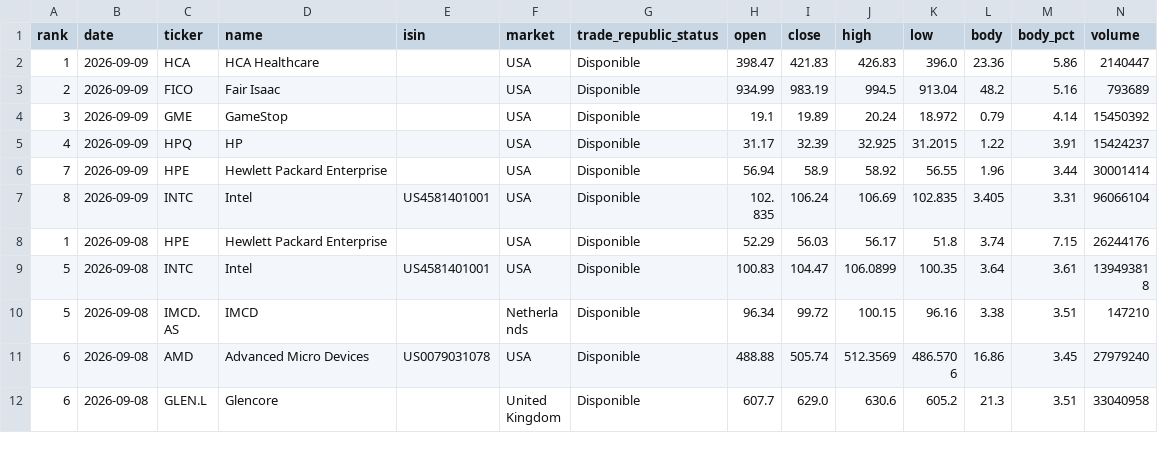
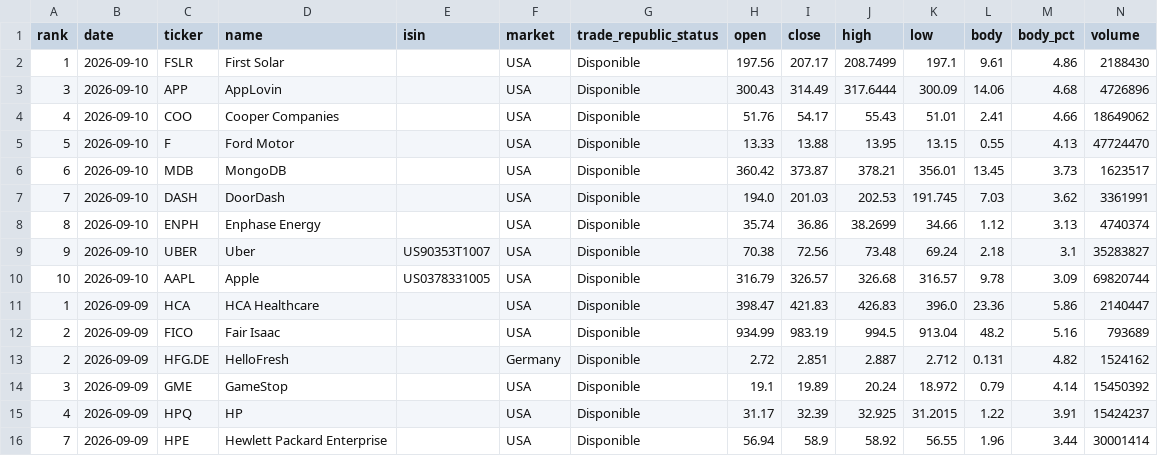
Before and after one commit to instialejandro-stack/stock-candle-scanner-actions, a CSV file: output/history_top10_bullish_candles.csv, drawn as a sheet; only a part is shown; the shorter side is filled out with more unchanged rows; the diff names each change by its address in the sheet, - before the commit and + after, or states it on an @@ line.

```diff
--- a/output/history_top10_bullish_candles.csv
+++ b/output/history_top10_bullish_candles.csv
+row 2: 1 | 2026-09-10 | FSLR | First Solar |  | USA | Disponible | 197.56 | 207.17 | 208.7499 | 197.1 | 9.61 | 4.86 | 2188430
+row 3: 3 | 2026-09-10 | APP | AppLovin |  | USA | Disponible | 300.43 | 314.49 | 317.6444 | 300.09 | 14.06 | 4.68 | 4726896
+row 4: 4 | 2026-09-10 | COO | Cooper Companies |  | USA | Disponible | 51.76 | 54.17 | 55.43 | 51.01 | 2.41 | 4.66 | 18649062
+row 5: 5 | 2026-09-10 | F | Ford Motor |  | USA | Disponible | 13.33 | 13.88 | 13.95 | 13.15 | 0.55 | 4.13 | 47724470
+row 6: 6 | 2026-09-10 | MDB | MongoDB |  | USA | Disponible | 360.42 | 373.87 | 378.21 | 356.01 | 13.45 | 3.73 | 1623517
+row 7: 7 | 2026-09-10 | DASH | DoorDash |  | USA | Disponible | 194.0 | 201.03 | 202.53 | 191.745 | 7.03 | 3.62 | 3361991
+row 8: 8 | 2026-09-10 | ENPH | Enphase Energy |  | USA | Disponible | 35.74 | 36.86 | 38.2699 | 34.66 | 1.12 | 3.13 | 4740374
+row 9: 9 | 2026-09-10 | UBER | Uber | US90353T1007 | USA | Disponible | 70.38 | 72.56 | 73.48 | 69.24 | 2.18 | 3.1 | 35283827
+row 10: 10 | 2026-09-10 | AAPL | Apple | US0378331005 | USA | Disponible | 316.79 | 326.57 | 326.68 | 316.57 | 9.78 | 3.09 | 69820744
+row 13: 2 | 2026-09-09 | HFG.DE | HelloFresh |  | Germany | Disponible | 2.72 | 2.851 | 2.887 | 2.712 | 0.131 | 4.82 | 1524162
```
Also changed, not shown: output/history_intraday_candidates.csv, output/intraday_candidates.csv, 2 other files.
